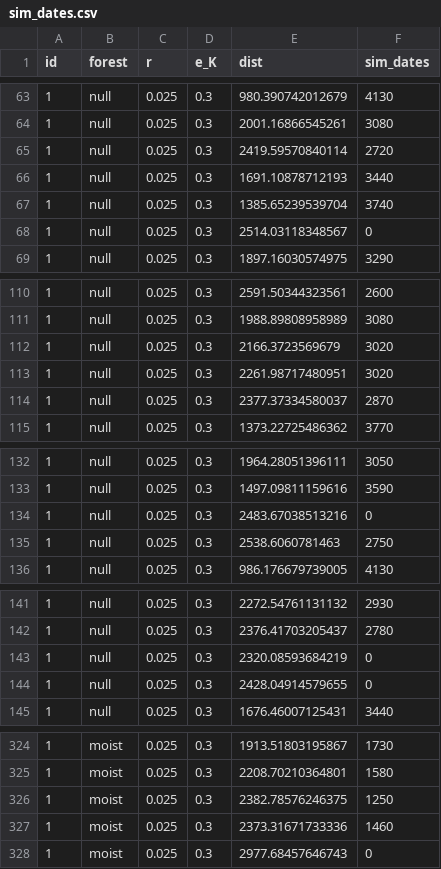
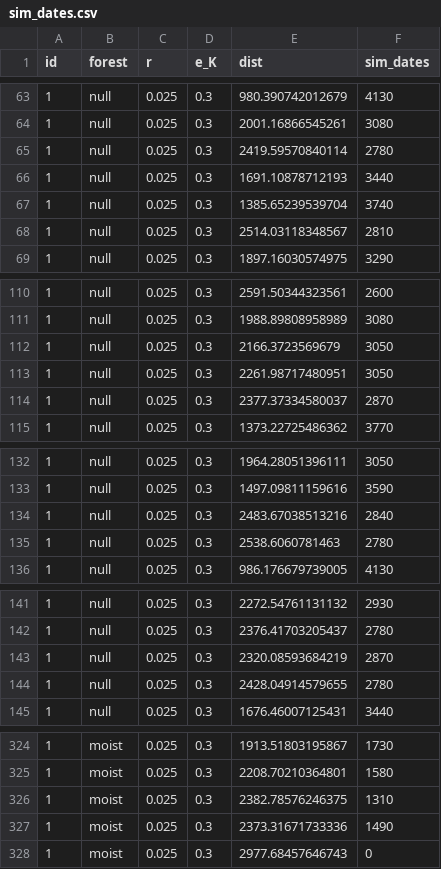
Before and after one commit to jgregoriods/tupi-expansion, a CSV file: img/sim_dates.csv, drawn as a sheet; only a part is shown, gaps mark what is left out; the diff covers the shown part only.

```diff
--- a/img/sim_dates.csv
+++ b/img/sim_dates.csv
@@ -64,6 +64,6 @@ id,forest,r,e_K,dist,sim_dates
     1, null,0.025,  0.3,2001.16866545261, 3080
-    1, null,0.025,  0.3,2419.59570840114, 2720
+    1, null,0.025,  0.3,2419.59570840114, 2780
     1, null,0.025,  0.3,1691.10878712193, 3440
     1, null,0.025,  0.3,1385.65239539704, 3740
-    1, null,0.025,  0.3,2514.03118348567,    0
+    1, null,0.025,  0.3,2514.03118348567, 2810
     1, null,0.025,  0.3,1897.16030574975, 3290
@@ -111,4 +111,4 @@ id,forest,r,e_K,dist,sim_dates
     1, null,0.025,  0.3,1988.89808958989, 3080
-    1, null,0.025,  0.3,2166.3723569679, 3020
-    1, null,0.025,  0.3,2261.98717480951, 3020
+    1, null,0.025,  0.3,2166.3723569679, 3050
+    1, null,0.025,  0.3,2261.98717480951, 3050
     1, null,0.025,  0.3,2377.37334580037, 2870
@@ -133,4 +133,4 @@ id,forest,r,e_K,dist,sim_dates
     1, null,0.025,  0.3,1497.09811159616, 3590
-    1, null,0.025,  0.3,2483.67038513216,    0
-    1, null,0.025,  0.3,2538.6060781463, 2750
+    1, null,0.025,  0.3,2483.67038513216, 2840
+    1, null,0.025,  0.3,2538.6060781463, 2780
     1, null,0.025,  0.3,986.176679739005, 4130
@@ -142,4 +142,4 @@ id,forest,r,e_K,dist,sim_dates
     1, null,0.025,  0.3,2376.41703205437, 2780
-    1, null,0.025,  0.3,2320.08593684219,    0
-    1, null,0.025,  0.3,2428.04914579655,    0
+    1, null,0.025,  0.3,2320.08593684219, 2870
+    1, null,0.025,  0.3,2428.04914579655, 2780
     1, null,0.025,  0.3,1676.46007125431, 3440
@@ -325,4 +325,4 @@ id,forest,r,e_K,dist,sim_dates
     1,moist,0.025,  0.3,2208.70210364801, 1580
-    1,moist,0.025,  0.3,2382.78576246375, 1250
-    1,moist,0.025,  0.3,2373.31671733336, 1460
+    1,moist,0.025,  0.3,2382.78576246375, 1310
+    1,moist,0.025,  0.3,2373.31671733336, 1490
     1,moist,0.025,  0.3,2977.68457646743,    0
```
Also changed, not shown: 23 edited cells elsewhere in this file, 24 other files.
